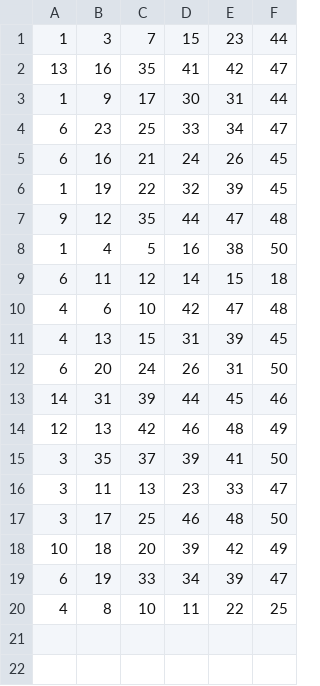
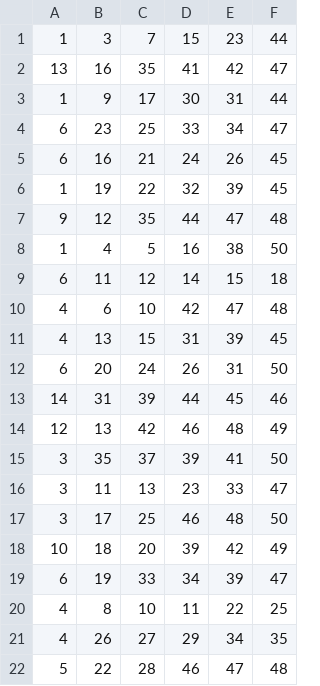
Before and after one commit to olidv/Colethon, a CSV file: data/D_MAIS-MILIONARIA.csv, drawn as a sheet.

Commit message:
Novo sorteio.

```diff
--- a/data/D_MAIS-MILIONARIA.csv
+++ b/data/D_MAIS-MILIONARIA.csv
@@ -20 +20,3 @@
 4,8,10,11,22,25
+4,26,27,29,34,35
+5,22,28,46,47,48
```
